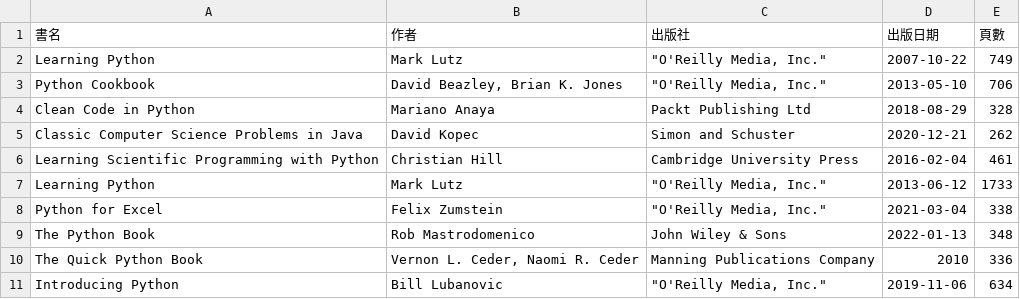
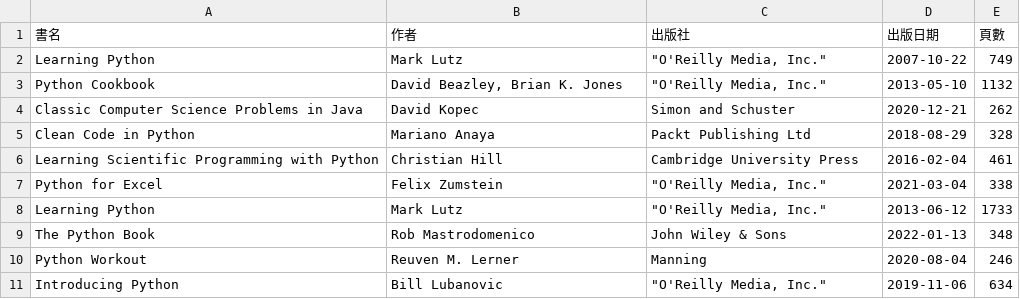
Before and after one commit to shadow-fun/midterm-crawler, a CSV file: api.csv, drawn as a sheet.

```diff
--- a/api.csv
+++ b/api.csv
@@ -2,10 +2,10 @@
 Learning Python,Mark Lutz,"""O'Reilly Media, Inc.""",2007-10-22,749
-Python Cookbook,"David Beazley, Brian K. Jones","""O'Reilly Media, Inc.""",2013-05-10,706
+Python Cookbook,"David Beazley, Brian K. Jones","""O'Reilly Media, Inc.""",2013-05-10,1132
+Classic Computer Science Problems in Java,David Kopec,Simon and Schuster,2020-12-21,262
 Clean Code in Python,Mariano Anaya,Packt Publishing Ltd,2018-08-29,328
-Classic Computer Science Problems in Java,David Kopec,Simon and Schuster,2020-12-21,262
 Learning Scientific Programming with Python,Christian Hill,Cambridge University Press,2016-02-04,461
+Python for Excel,Felix Zumstein,"""O'Reilly Media, Inc.""",2021-03-04,338
 Learning Python,Mark Lutz,"""O'Reilly Media, Inc.""",2013-06-12,1733
-Python for Excel,Felix Zumstein,"""O'Reilly Media, Inc.""",2021-03-04,338
 The Python Book,Rob Mastrodomenico,John Wiley & Sons,2022-01-13,348
-The Quick Python Book,"Vernon L. Ceder, Naomi R. Ceder",Manning Publications Company,2010,336
+Python Workout,Reuven M. Lerner,Manning,2020-08-04,246
 Introducing Python,Bill Lubanovic,"""O'Reilly Media, Inc.""",2019-11-06,634
```
